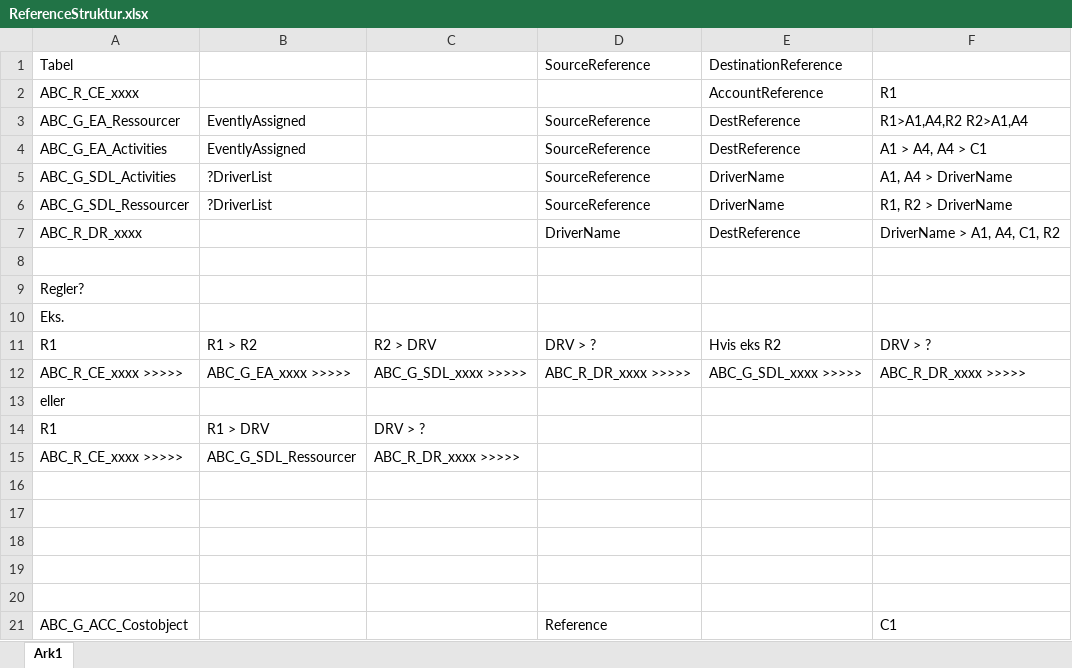
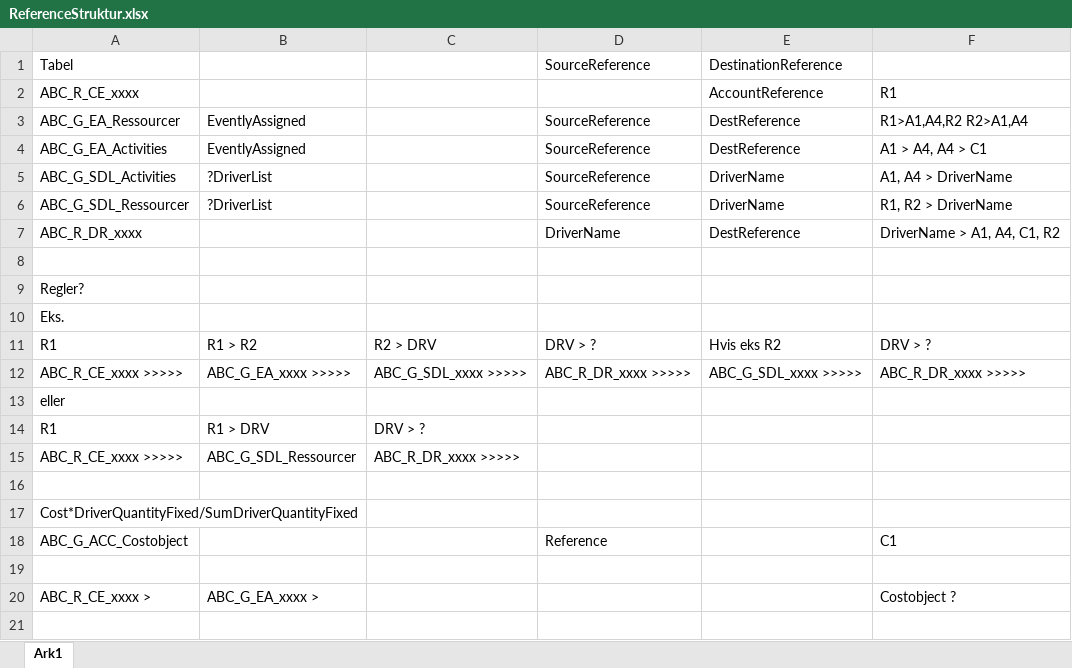
Before and after one commit to HenrikDueAtWork/MyRepos, an Excel workbook: Afprøvninger/Excel/ReferenceStruktur.xlsx, sheet Ark1, drawn as a sheet; values as stored, in another font and other column widths than the file's, no borders; removed rows and columns are numbered as before the commit, all else as after; the diff names each change by its address in the sheet, - before the commit and + after, or states it on an @@ line.

```diff
--- a/Afprøvninger/Excel/ReferenceStruktur.xlsx (sheet Ark1)
+++ b/Afprøvninger/Excel/ReferenceStruktur.xlsx (sheet Ark1)
+row 17: Cost*DriverQuantityFixed/SumDriverQuantityFixed
@@ row 21 moved to row 18: ABC_G_ACC_Costobject @@
-row 20: (empty)
+row 20: ABC_R_CE_xxxx > | ABC_G_EA_xxxx > |  |  |  | Costobject ?
-row 19: (empty)
-row 20: (empty)
```
Also changed, not shown: 1 other file.
